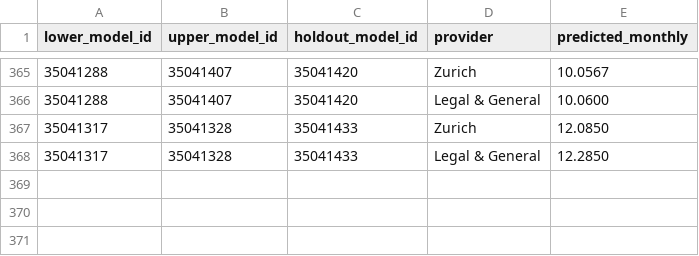
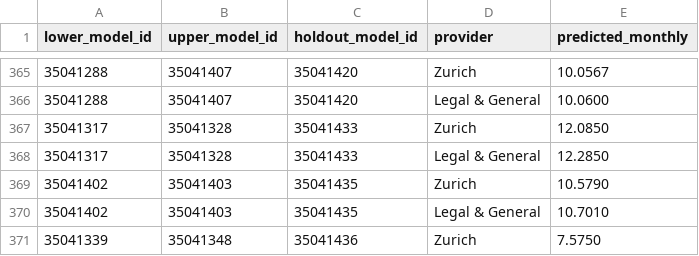
Before and after one commit to edusantospecomercial-byte/Cota-es, a CSV file: calculadora/data/capital-validation-holdout.csv, drawn as a sheet; only a part is shown, gaps mark what is left out.

```diff
--- a/calculadora/data/capital-validation-holdout.csv
+++ b/calculadora/data/capital-validation-holdout.csv
@@ -368 +368,4 @@ lower_model_id,upper_model_id,holdout_model_id,provider,predicted_monthly
 35041317,35041328,35041433,Legal & General,12.2850
+35041402,35041403,35041435,Zurich,10.5790
+35041402,35041403,35041435,Legal & General,10.7010
+35041339,35041348,35041436,Zurich,7.5750
```
Also changed, not shown: calculadora/data/solutionbuilder-observed-2026-11-24.csv.
